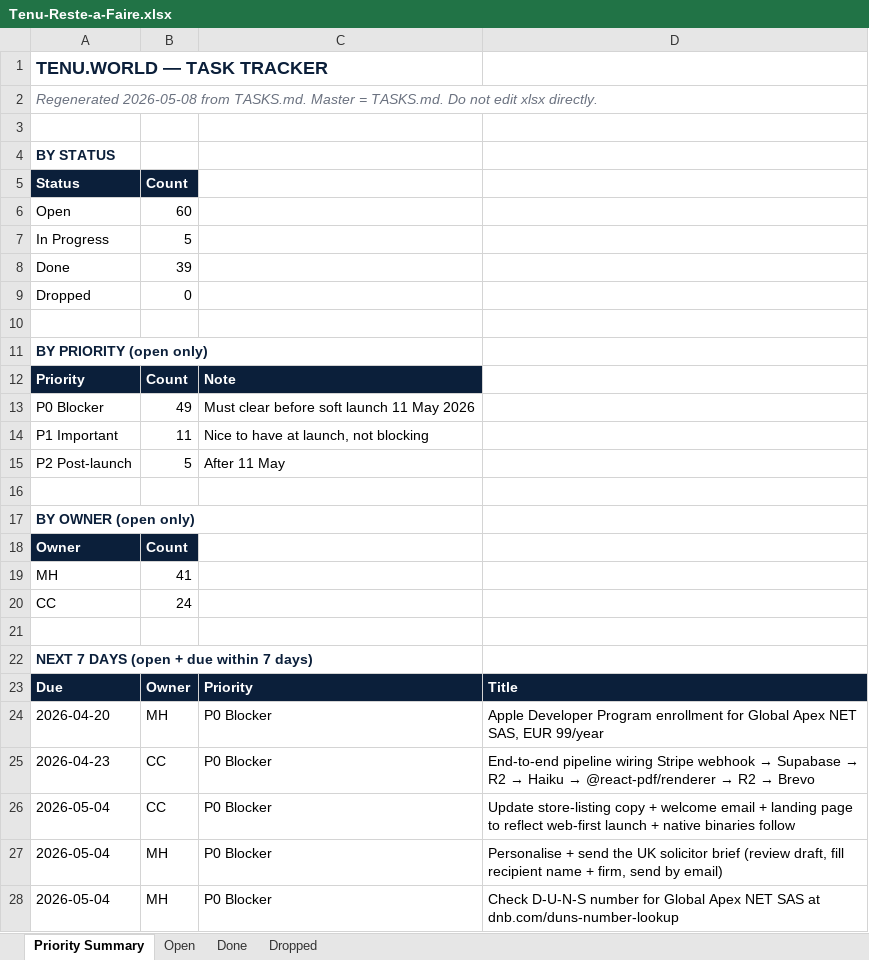
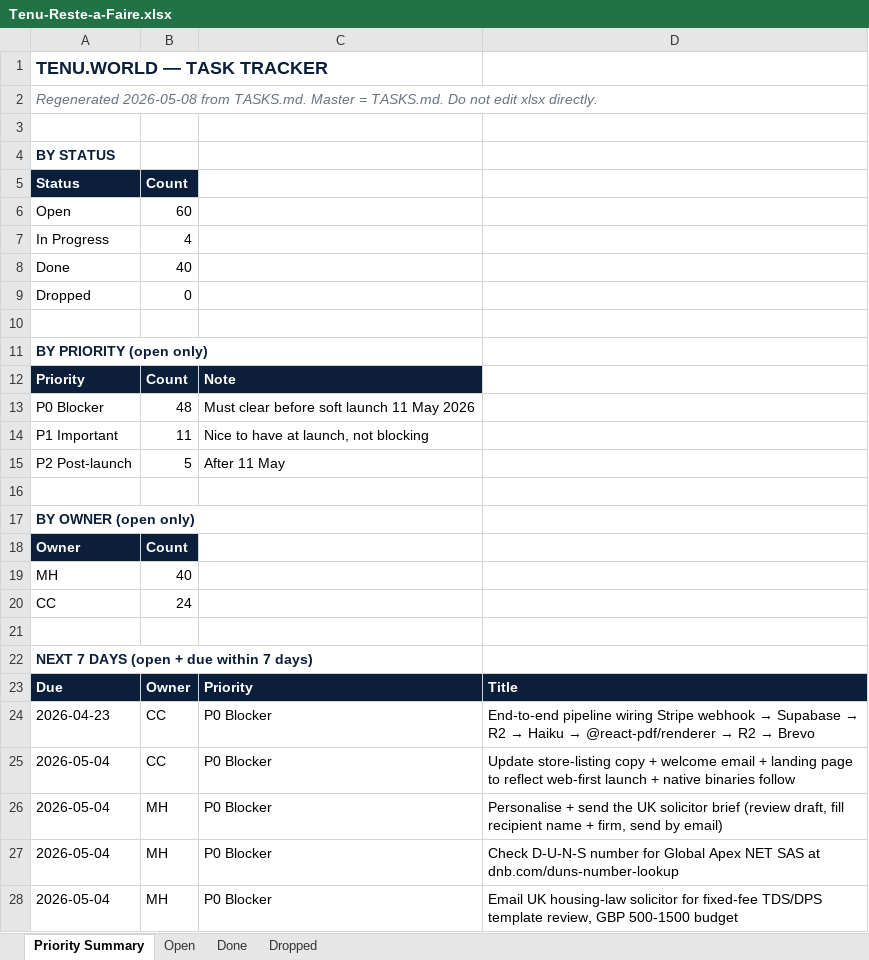
Before and after one commit to malikmubashir/tenu-world, an Excel workbook: Tenu-Reste-a-Faire.xlsx, sheet Priority Summary, drawn as a sheet; only a part is shown; the shorter side is filled out with more unchanged rows; values as stored, in another font and other column widths than the file's, no borders; the diff names each change by its address in the sheet, - before the commit and + after, or states it on an @@ line.

Commit message:
tasks: Apple Developer org enrolment accepted (license + payment complete)

```diff
--- a/Tenu-Reste-a-Faire.xlsx (sheet Priority Summary)
+++ b/Tenu-Reste-a-Faire.xlsx (sheet Priority Summary)
-B7: 5
+B7: 4
-B8: 39
+B8: 40
-B13: 49
+B13: 48
-B19: 41
+B19: 40
-row 24: 2026-04-20 | MH | P0 Blocker | Apple Developer Program enrollment for Global Apex NET SAS, EUR 99/year
```
Also changed, not shown: sheet Open, sheet Done, 2 other files.
